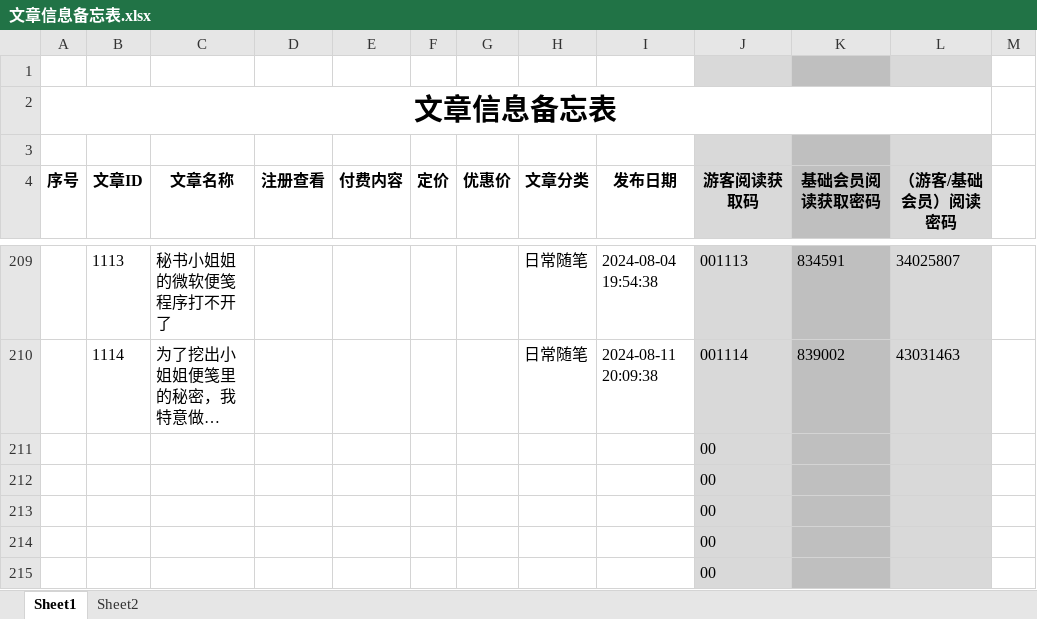
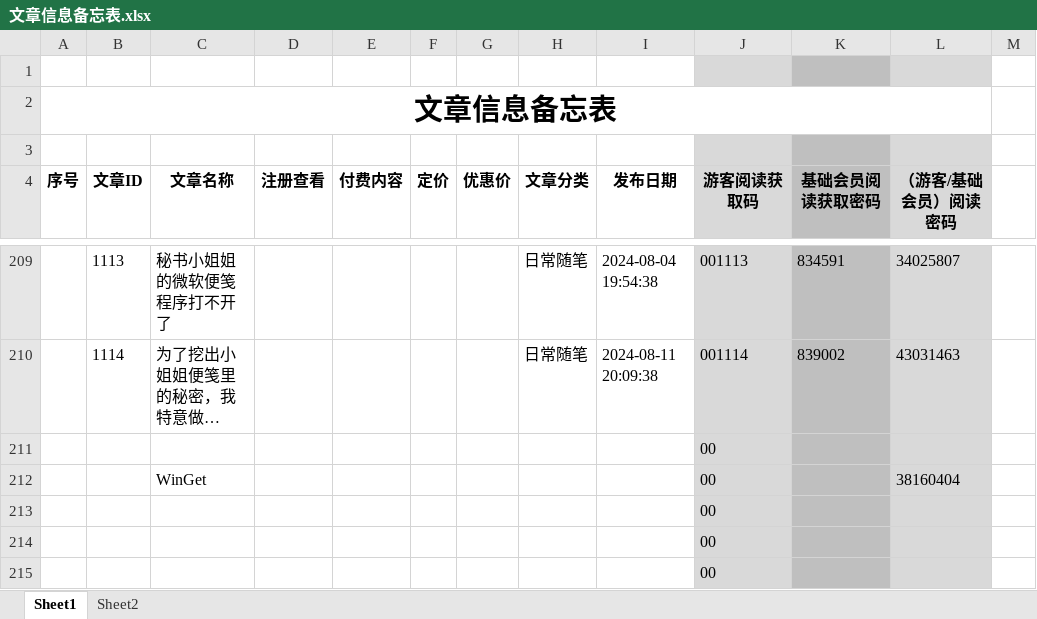
Before and after one commit to panxibei/writing, an Excel workbook: 11_付费课程/99.资料/文章信息备忘表.xlsx, sheet Sheet1, drawn as a sheet; only a part is shown, gaps mark what is left out; long unchanged cells end in …; values as stored, in another font and other column widths than the file's, no borders; conditional formats not drawn; removed rows and columns are numbered as before the commit, all else as after; the diff names each change by its address in the sheet, - before the commit and + after, or states it on an @@ line.

```diff
--- a/11_付费课程/99.资料/文章信息备忘表.xlsx (sheet Sheet1)
+++ b/11_付费课程/99.资料/文章信息备忘表.xlsx (sheet Sheet1)
-row 212:  |  |  |  |  |  |  |  |  | 00
+row 212:  |  | WinGet |  |  |  |  |  |  | 00 |  | 38160404
```
Also changed, not shown: 9 other files.
